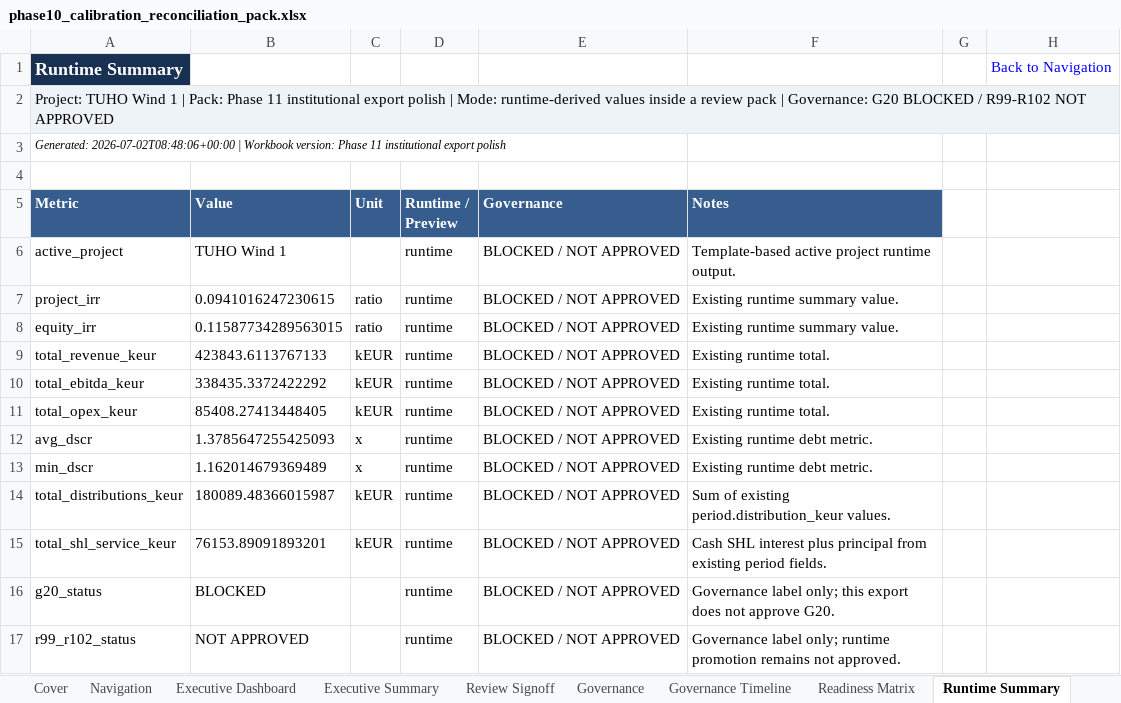
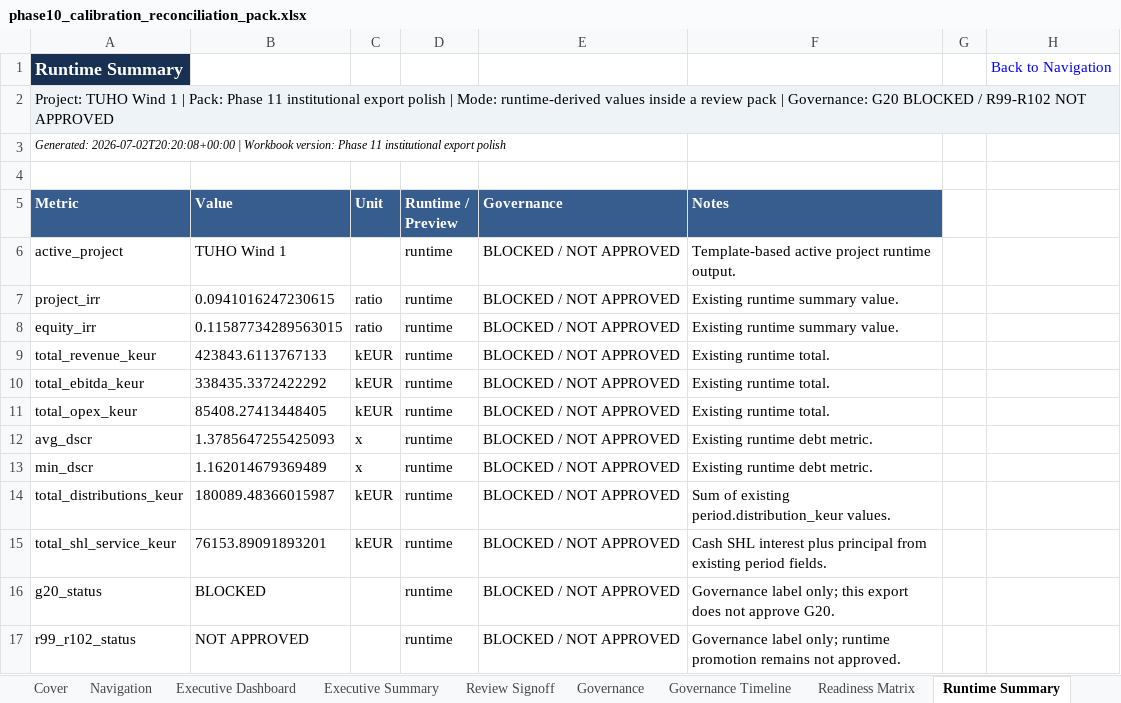
Before and after one commit to xofisamba/Finco1, an Excel workbook: reports/phase10_calibration_reconciliation_pack.xlsx, sheet Runtime Summary, drawn as a sheet; values as stored, in another font and other column widths than the file's, no borders; the diff names each change by its address in the sheet, - before the commit and + after, or states it on an @@ line.

```diff
--- a/reports/phase10_calibration_reconciliation_pack.xlsx (sheet Runtime Summary)
+++ b/reports/phase10_calibration_reconciliation_pack.xlsx (sheet Runtime Summary)
-A3 (Metric): Generated: 2026-07-02T08:48:06+00:00 | Workbook…
+A3 (Metric): Generated: 2026-07-02T20:20:08+00:00 | Workbook…
```
Also changed, not shown: sheet Cover, sheet Export_Metadata, sheet IRR Reconciliation, sheet CO2 & Balancing Reconciliation, sheet Executive Dashboard, sheet Executive Summary, 2 more sheets, 1 other file.
